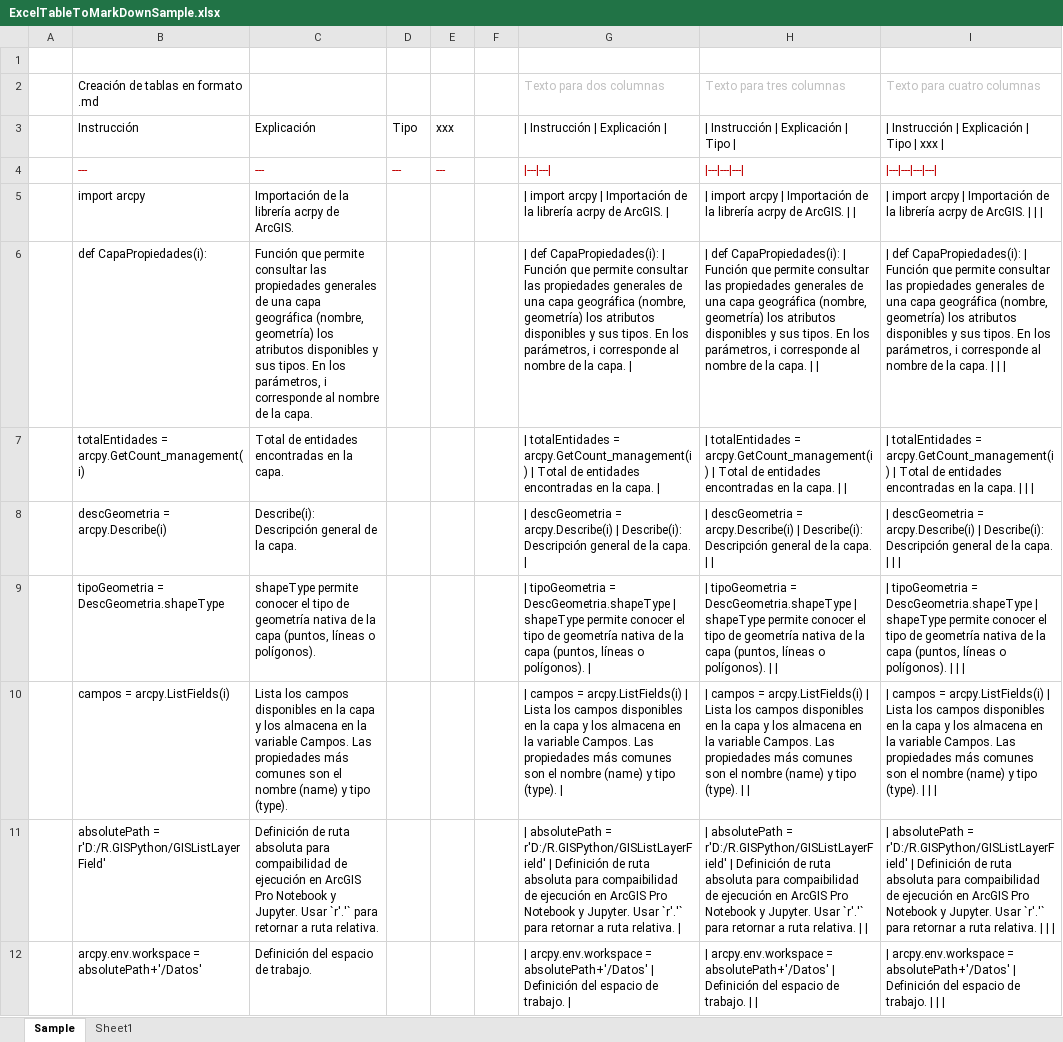
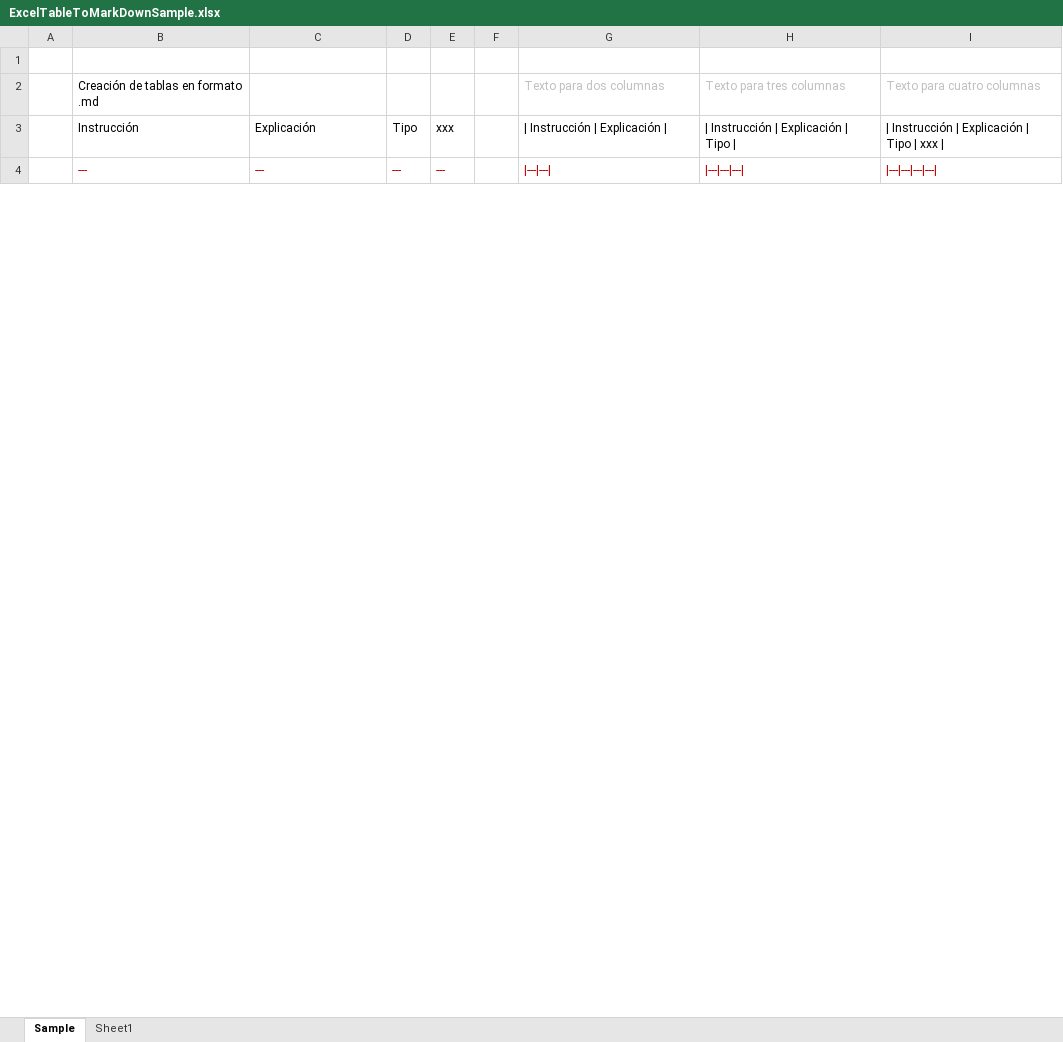
Before and after one commit to rcfdtools/R.GISPython, an Excel workbook: ExcelTableToMarkDownSample.xlsx, sheet Sample, drawn as a sheet; only a part is shown; values as stored, in another font and other column widths than the file's, no borders; removed rows and columns are numbered as before the commit, all else as after; the diff covers the shown part only; the diff names each change by its address in the sheet, - before the commit and + after, or states it on an @@ line.

Commit message:
Actualización general.

```diff
--- a/ExcelTableToMarkDownSample.xlsx (sheet Sample)
+++ b/ExcelTableToMarkDownSample.xlsx (sheet Sample)
-row 5:  | import arcpy | Importación de la librería acrpy de ArcGIS. |  |  |  | | import arcpy | Importación de la librería acrpy de ArcGIS. | | | import arcpy | Importación de la librería acrpy de ArcGIS. | | | | import arcpy | Importación de la librería acrpy de ArcGIS.
-row 6:  | def CapaPropiedades(i): | Función que permite consultar las propiedades generales de una capa geográfica (nombre, geometría) los atributos disponibles y sus tipos. En los parámetros, i corresponde al nombre de la capa. |  |  |  | | def CapaPropiedades(i): | Función que permite consultar las propiedades generales de una capa geográfica (nombre, geometría) los atributos disponibles y sus tipos. En los parámetros, i corresponde al nombre de la capa. | | | def CapaPropiedades(i): | Función que permite consultar las propiedades generales de una capa geográfica (nombre, geometría) los atributos disponibles y sus tipos. En los parámetros, i corresponde al nombre de la capa. | | | | def CapaPropiedades(i): | Función que permite consultar las propiedades generales de una capa geográfica (nombre, geometría) los atributos disponibles y sus tipos. En los parámetros, i corresponde al nombre de la capa.
-row 7:  | totalEntidades = arcpy.GetCount_management(i) | Total de entidades encontradas en la capa. |  |  |  | | totalEntidades = arcpy.GetCount_management(i) | Total de entidades encontradas en la capa. | | | totalEntidades = arcpy.GetCount_management(i) | Total de entidades encontradas en la capa. | | | | totalEntidades = arcpy.GetCount_management(i) | Total de entidades encontradas en la capa.
-row 8:  | descGeometria = arcpy.Describe(i) | Describe(i): Descripción general de la capa. |  |  |  | | descGeometria = arcpy.Describe(i) | Describe(i): Descripción general de la capa. | | | descGeometria = arcpy.Describe(i) | Describe(i): Descripción general de la capa. | | | | descGeometria = arcpy.Describe(i) | Describe(i): Descripción general de la capa.
-row 9:  | tipoGeometria = DescGeometria.shapeType | shapeType permite conocer el tipo de geometría nativa de la capa (puntos, líneas o polígonos). |  |  |  | | tipoGeometria = DescGeometria.shapeType | shapeType permite conocer el tipo de geometría nativa de la capa (puntos, líneas o polígonos). | | | tipoGeometria = DescGeometria.shapeType | shapeType permite conocer el tipo de geometría nativa de la capa (puntos, líneas o polígonos). | | | | tipoGeometria = DescGeometria.shapeType | shapeType permite conocer el tipo de geometría nativa de la capa (puntos, líneas o polígonos).
-row 10:  | campos = arcpy.ListFields(i) | Lista los campos disponibles en la capa y los almacena en la variable Campos. Las propiedades más comunes son el nombre (name) y tipo (type). |  |  |  | | campos = arcpy.ListFields(i) | Lista los campos disponibles en la capa y los almacena en la variable Campos. Las propiedades más comunes son el nombre (name) y tipo (type). | | | campos = arcpy.ListFields(i) | Lista los campos disponibles en la capa y los almacena en la variable Campos. Las propiedades más comunes son el nombre (name) y tipo (type). | | | | campos = arcpy.ListFields(i) | Lista los campos disponibles en la capa y los almacena en la variable Campos. Las propiedades más comunes son el nombre (name) y tipo (type).
-row 11:  | absolutePath = r'D:/R.GISPython/GISListLayerField' | Definición de ruta absoluta para compaibilidad de ejecución en ArcGIS Pro Notebook y Jupyter. Usar `r'.'` para retornar a ruta relativa. |  |  |  | | absolutePath = r'D:/R.GISPython/GISListLayerField' | Definición de ruta absoluta para compaibilidad de ejecución en ArcGIS Pro Notebook y Jupyter. Usar `r'.'` para retornar a ruta relativa. | | | absolutePath = r'D:/R.GISPython/GISListLayerField' | Definición de ruta absoluta para compaibilidad de ejecución en ArcGIS Pro Notebook y Jupyter. Usar `r'.'` para retornar a ruta relativa. | | | | absolutePath = r'D:/R.GISPython/GISListLayerField' | Definición de ruta absoluta para compaibilidad de ejecución en ArcGIS Pro Notebook y Jupyter. Usar `r'.'` para retornar a ruta relativa.
-row 12:  | arcpy.env.workspace = absolutePath+'/Datos' | Definición del espacio de trabajo. |  |  |  | | arcpy.env.workspace = absolutePath+'/Datos' | Definición del espacio de trabajo. | | | arcpy.env.workspace = absolutePath+'/Datos' | Definición del espacio de trabajo. | | | | arcpy.env.workspace = absolutePath+'/Datos' | Definición del espacio de trabajo.
```
Also changed, not shown: 17 added rows and 9 removed rows elsewhere in this sheet, sheet Sheet1, 1 other file.
